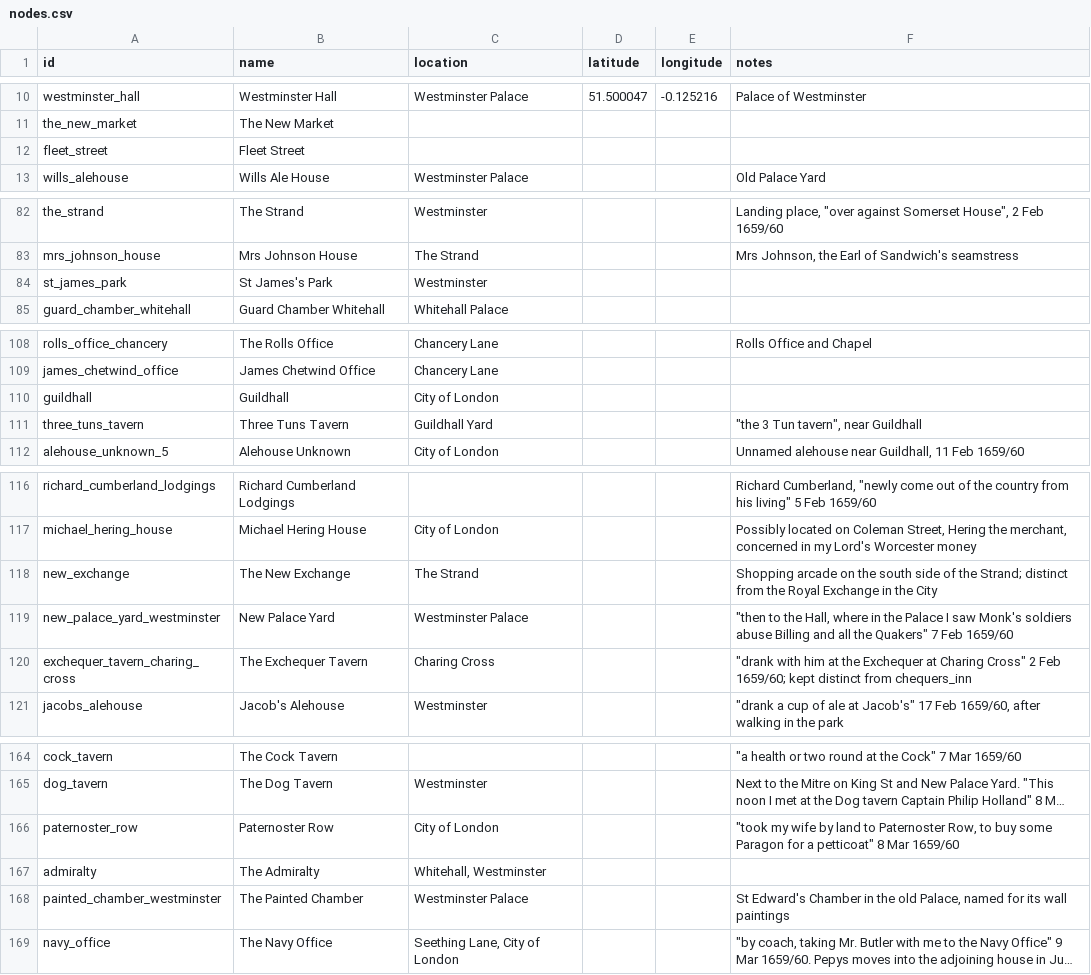
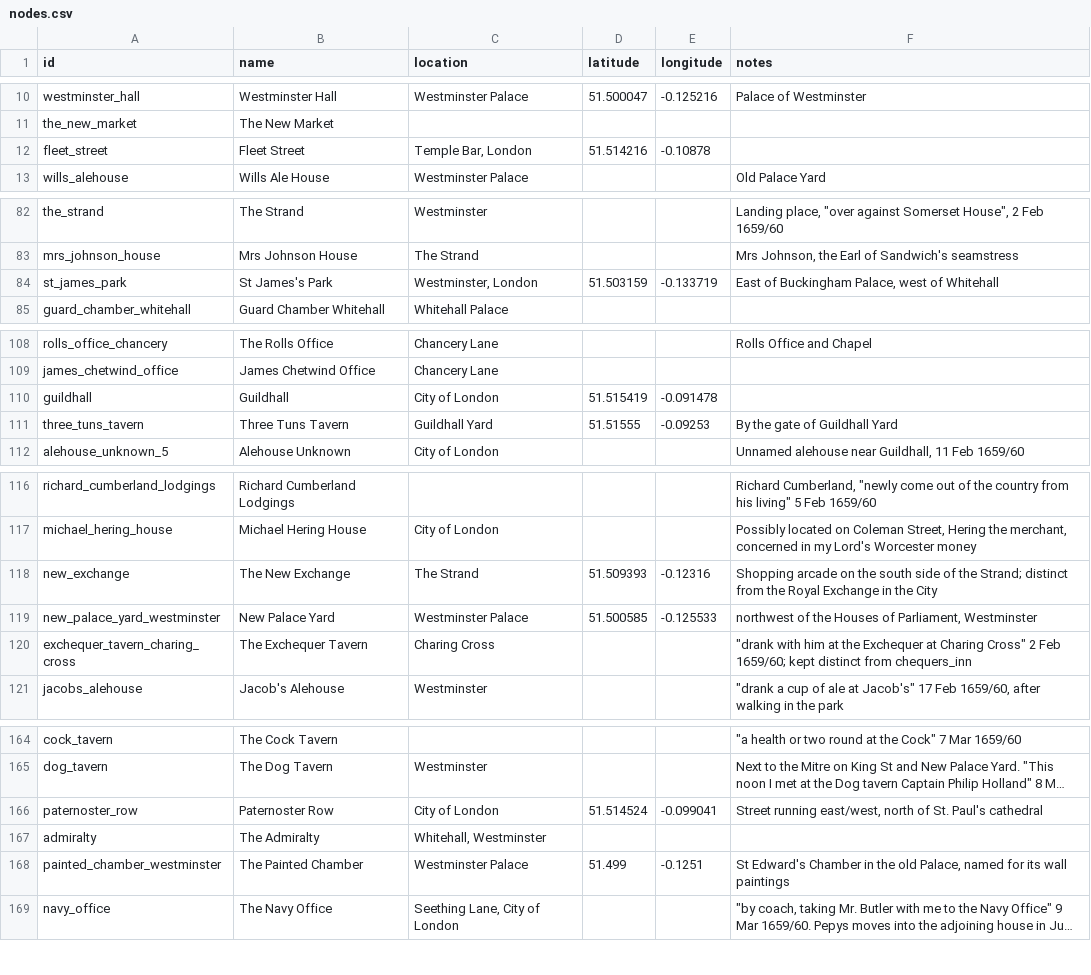
Before and after one commit to chnm/networking-pepys, a CSV file: network-data/curated/nodes.csv, drawn as a sheet; only a part is shown, gaps mark what is left out; long unchanged cells end in …; the diff covers the shown part only; the diff names each change by its address in the sheet, - before the commit and + after, or states it on an @@ line.

```diff
--- a/network-data/curated/nodes.csv
+++ b/network-data/curated/nodes.csv
-C12 (location): (empty)
+C12 (location): Temple Bar, London
-D12 (latitude): (empty)
+D12 (latitude): 51.514216
-E12 (longitude): (empty)
+E12 (longitude): -0.10878
-C84 (location): Westminster
+C84 (location): Westminster, London
-D84 (latitude): (empty)
+D84 (latitude): 51.503159
-E84 (longitude): (empty)
+E84 (longitude): -0.133719
-F84 (notes): (empty)
+F84 (notes): East of Buckingham Palace, west of Whitehall
-D110 (latitude): (empty)
+D110 (latitude): 51.515419
-E110 (longitude): (empty)
+E110 (longitude): -0.091478
-D111 (latitude): (empty)
+D111 (latitude): 51.51555
-E111 (longitude): (empty)
+E111 (longitude): -0.09253
-F111 (notes): "the 3 Tun tavern", near Guildhall
+F111 (notes): By the gate of Guildhall Yard
-D118 (latitude): (empty)
+D118 (latitude): 51.509393
-E118 (longitude): (empty)
+E118 (longitude): -0.12316
-D119 (latitude): (empty)
+D119 (latitude): 51.500585
-E119 (longitude): (empty)
+E119 (longitude): -0.125533
-F119 (notes): "then to the Hall, where in the Palace I saw Monk's soldiers abuse Billing and all the Quakers" 7 Feb 1659/60
+F119 (notes): northwest of the Houses of Parliament, Westminster
-D166 (latitude): (empty)
+D166 (latitude): 51.514524
-E166 (longitude): (empty)
+E166 (longitude): -0.099041
-F166 (notes): "took my wife by land to Paternoster Row, to buy some Paragon for a petticoat" 8 Mar 1659/60
+F166 (notes): Street running east/west, north of St. Paul's cathedral
-D168 (latitude): (empty)
+D168 (latitude): 51.499
-E168 (longitude): (empty)
+E168 (longitude): -0.1251
```
Also changed, not shown: 38 edited cells elsewhere in this file.
